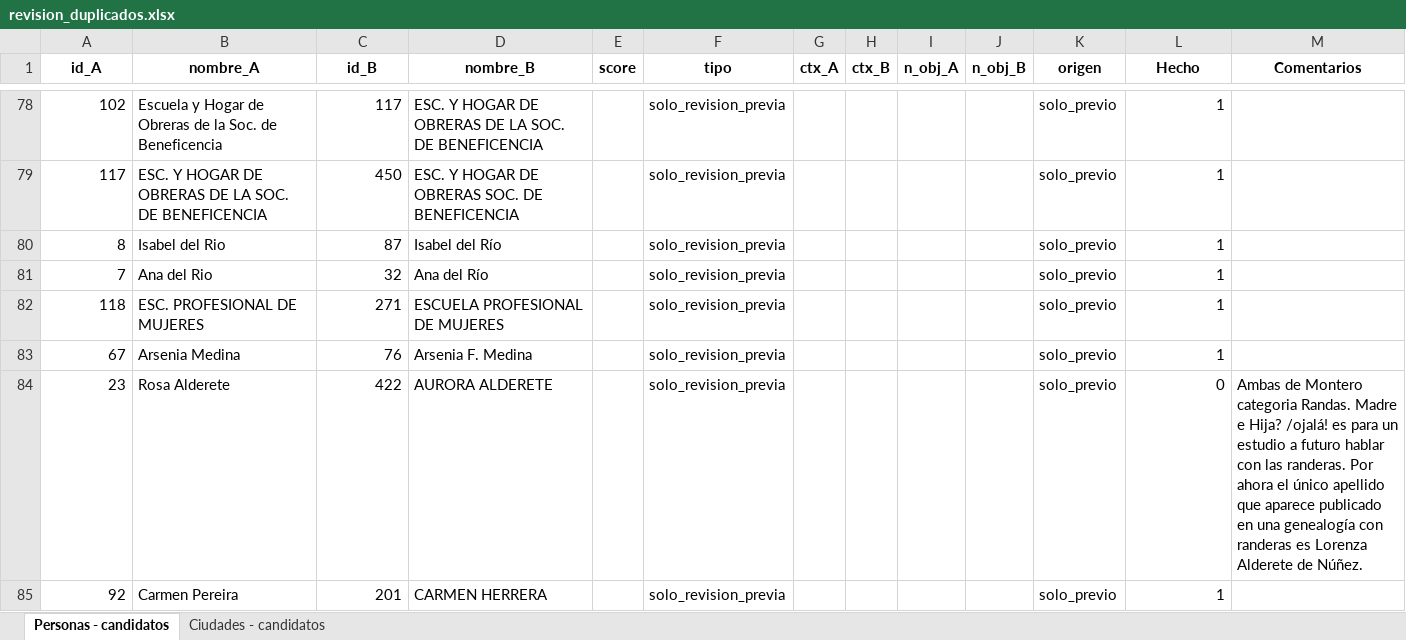
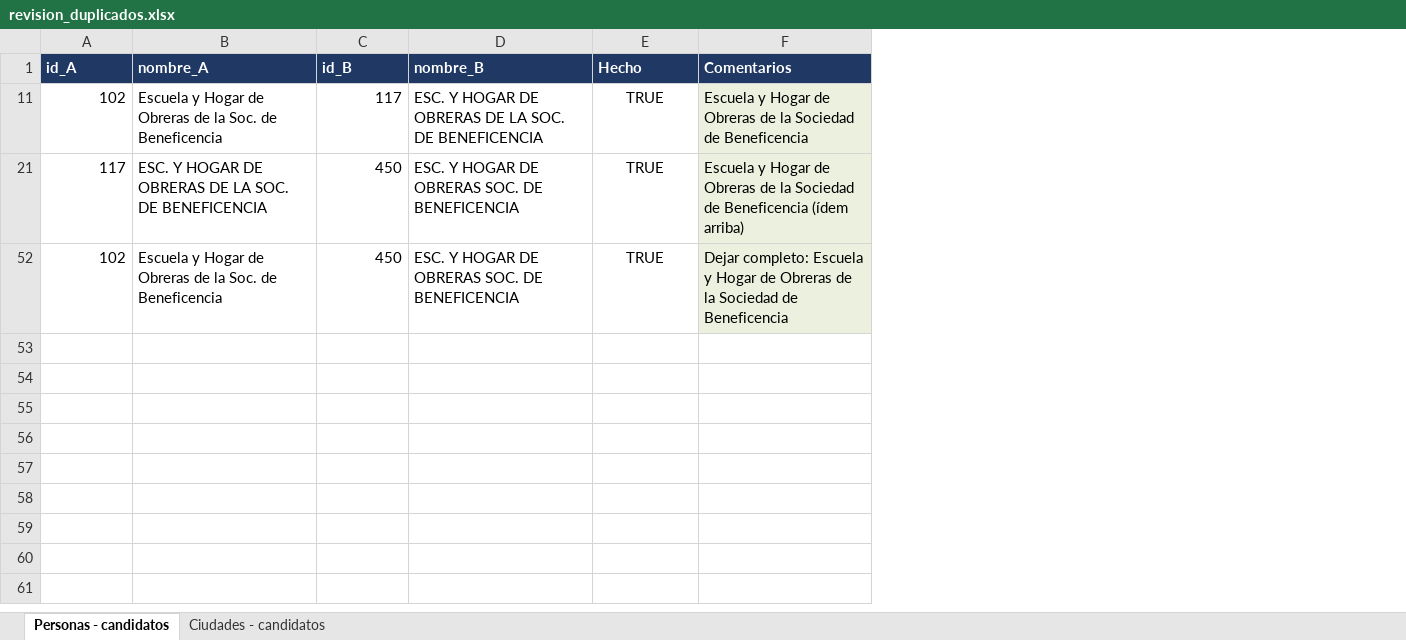
Before and after one commit to jrolandoUnsam/Cartografias-textil-tucuman, an Excel workbook: data/interim/revision_duplicados.xlsx, sheet Personas - candidatos, drawn as a sheet; only a part is shown, gaps mark what is left out; values as stored, in another font and other column widths than the file's, no borders; table styles not drawn; removed rows and columns are numbered as before the commit, all else as after; the diff covers the shown part only; the diff names each change by its address in the sheet, - before the commit and + after, or states it on an @@ line.

```diff
--- a/data/interim/revision_duplicados.xlsx (sheet Personas - candidatos)
+++ b/data/interim/revision_duplicados.xlsx (sheet Personas - candidatos)
-column E (score), empty
-column F (tipo), rows 78-79: solo_revision_previa | solo_revision_previa
-column G (ctx_A), empty
-column H (ctx_B), empty
-column I (n_obj_A), empty
-column J (n_obj_B), empty
-column K (origen), rows 78-79: solo_previo | solo_previo
@@ A1:D1 fill: none → #1F3864, text colour: black → #FFFFFF, alignment: center → left @@
@@ E1:F1 fill: none → #1F3864, text colour: black → #FFFFFF, alignment: center → left @@
-E11 (Hecho): 1
+E11 (Hecho): TRUE
-E11 alignment: right
+E11 alignment: center
-F11 (Comentarios): (empty)
+F11 (Comentarios): Escuela y Hogar de Obreras de la Sociedad de Beneficencia
-F11 fill: none
+F11 fill: #EBF1DE
-E21 (Hecho): 1
+E21 (Hecho): TRUE
-E21 alignment: right
+E21 alignment: center
-F21 (Comentarios): (empty)
+F21 (Comentarios): Escuela y Hogar de Obreras de la Sociedad de Beneficencia (ídem arriba)
-F21 fill: none
+F21 fill: #EBF1DE
-row 80: 8 | Isabel del Rio | 87 | Isabel del Río |  | solo_revision_previa |  |  |  |  | solo_previo | 1
-row 81: 7 | Ana del Rio | 32 | Ana del Río |  | solo_revision_previa |  |  |  |  | solo_previo | 1
-row 82: 118 | ESC. PROFESIONAL DE MUJERES | 271 | ESCUELA PROFESIONAL DE MUJERES |  | solo_revision_previa |  |  |  |  | solo_previo | 1
-row 83: 67 | Arsenia Medina | 76 | Arsenia F. Medina |  | solo_revision_previa |  |  |  |  | solo_previo | 1
-row 84: 23 | Rosa Alderete | 422 | AURORA ALDERETE |  | solo_revision_previa |  |  |  |  | solo_previo | 0 | Ambas de Montero categoria Randas. Madre e Hija? /ojalá! es para un estudio a futuro hablar con las randeras. Por ahora el único apellido que aparece publicado en una genealogía con randeras es Lorenza Alderete de Núñez.
-row 85: 92 | Carmen Pereira | 201 | CARMEN HERRERA |  | solo_revision_previa |  |  |  |  | solo_previo | 1
+row 52: 102 | Escuela y Hogar de Obreras de la Soc. de Beneficencia | 450 | ESC. Y HOGAR DE OBRERAS SOC. DE BENEFICENCIA | TRUE | Dejar completo: Escuela y Hogar de Obreras de la Sociedad de Beneficencia
```
Also changed, not shown: 76 removed rows elsewhere in this sheet, sheet Ciudades - candidatos, hidden cells, data/interim/duplicados_expositoras_candidatos.xlsx, data/interim/premios_vinculados.xlsx, 35 other files.
